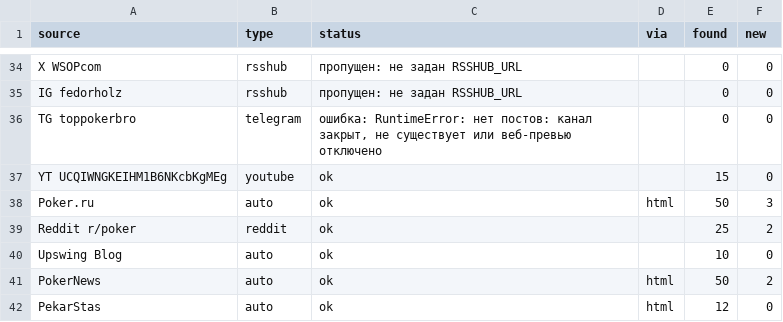
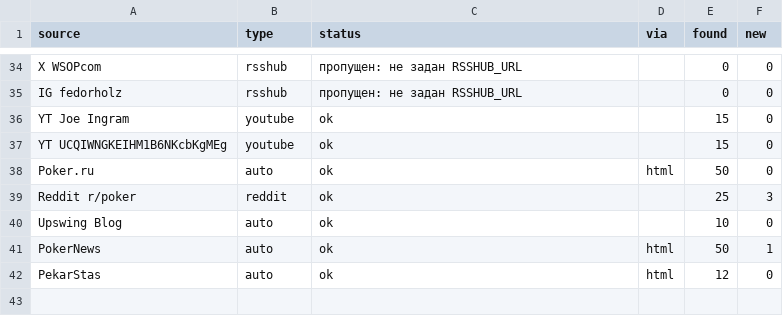
Before and after one commit to marta702/pokeroff-news, a CSV file: out/last_run_status.csv, drawn as a sheet; only a part is shown, gaps mark what is left out; the diff covers the shown part only.

```diff
--- a/out/last_run_status.csv
+++ b/out/last_run_status.csv
@@ -35,8 +35,8 @@ X WSOPcom,rsshub,пропущен: не задан RSSHUB_URL,,0,0
 IG fedorholz,rsshub,пропущен: не задан RSSHUB_URL,,0,0
-TG toppokerbro,telegram,"ошибка: RuntimeError: нет постов: канал закрыт, не существует или веб-превью отключено",,0,0
+YT Joe Ingram,youtube,ok,,15,0
 YT UCQIWNGKEIHM1B6NKcbKgMEg,youtube,ok,,15,0
-Poker.ru,auto,ok,html,50,3
-Reddit r/poker,reddit,ok,,25,2
+Poker.ru,auto,ok,html,50,0
+Reddit r/poker,reddit,ok,,25,3
 Upswing Blog,auto,ok,,10,0
-PokerNews,auto,ok,html,50,2
+PokerNews,auto,ok,html,50,1
 PekarStas,auto,ok,html,12,0
```
Also changed, not shown: 3 added rows, 3 removed rows, 6 moved rows and 5 edited cells elsewhere in this file, 2 other files.
